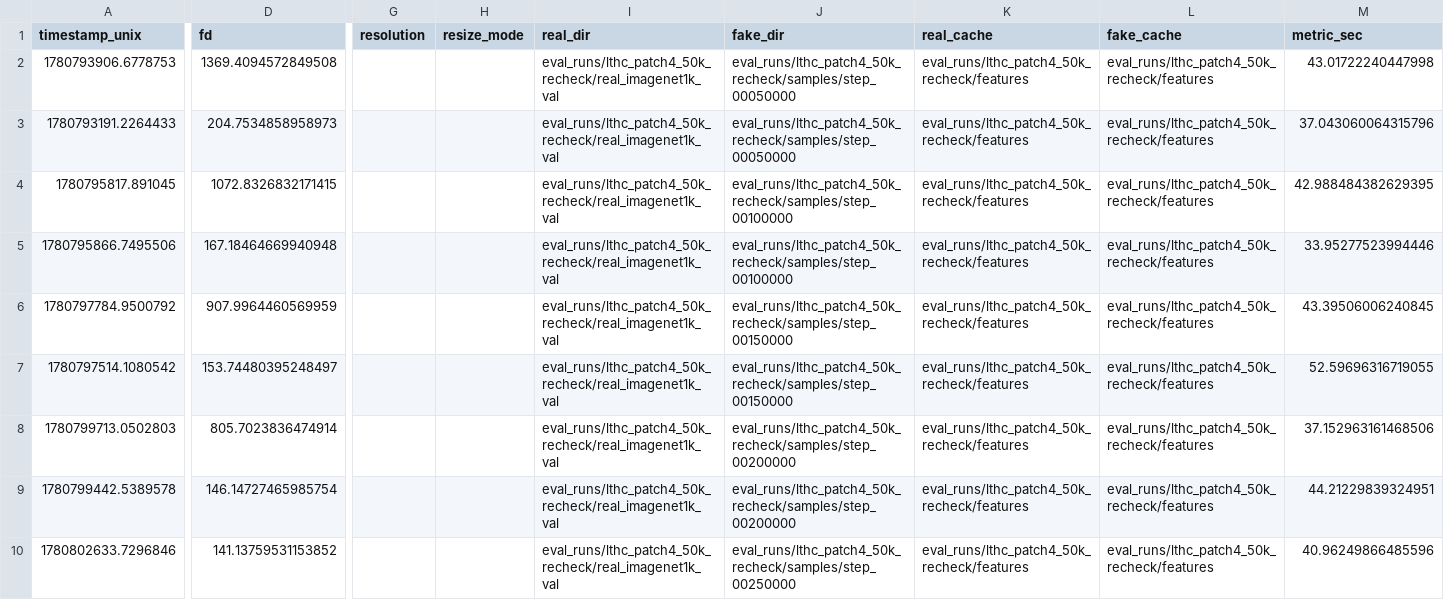
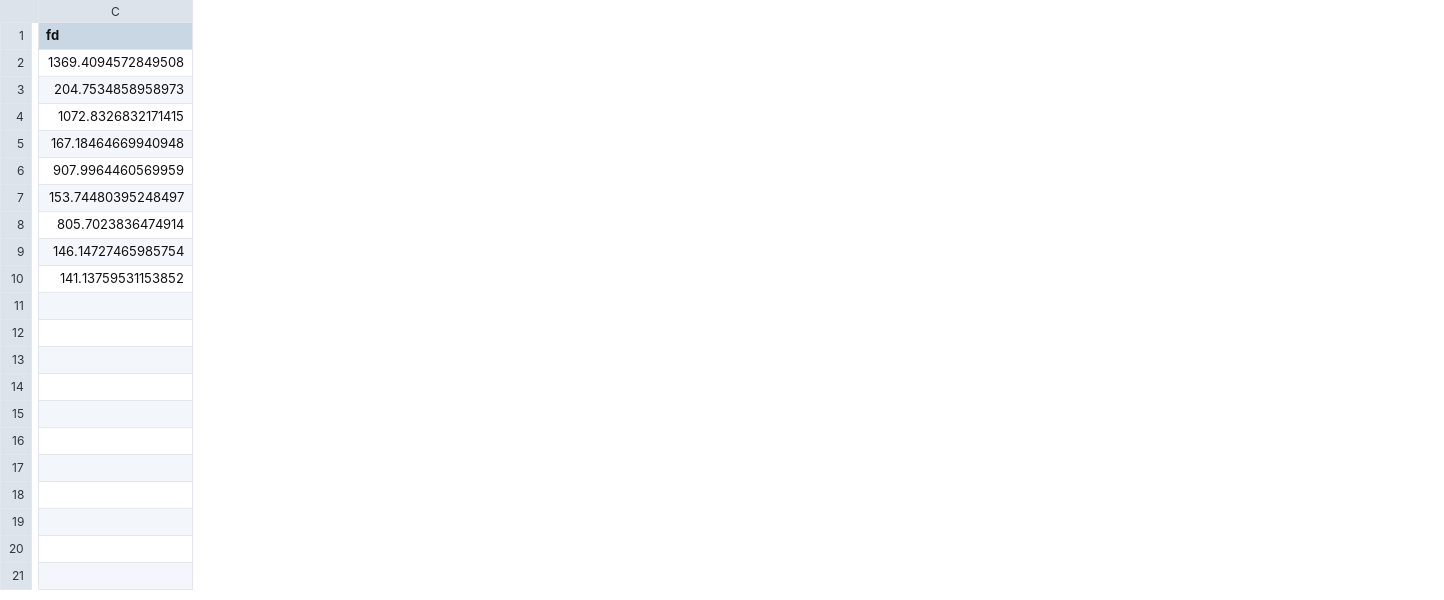
Before and after one commit to tongtongliang/flowmatching_lthc, a CSV file: results/lthc_patch4_ema50k/feature_fd.csv, drawn as a sheet; only a part is shown, gaps mark what is left out; the diff covers the shown part only; the diff names each change by its address in the sheet, - before the commit and + after, or states it on an @@ line.

Commit message:
Clean public result snapshots

```diff
--- a/results/lthc_patch4_ema50k/feature_fd.csv
+++ b/results/lthc_patch4_ema50k/feature_fd.csv
-column A (timestamp_unix), rows 2-10: 1780793906.6778753 | 1780793191.2264433 | 1780795817.891045 | 1780795866.7495506 | 1780797784.9500792 | 1780797514.1080542 | 1780799713.0502803 | 1780799442.5389578 | 1780802633.7296846
-column G (resolution), empty
-column H (resize_mode), empty
-column I (real_dir), rows 2-10: all eval_runs/lthc_patch4_50k_recheck/real_imagenet1k_val
-column J (fake_dir), rows 2-10: eval_runs/lthc_patch4_50k_recheck/samples/step_00050000 | eval_runs/lthc_patch4_50k_recheck/samples/step_00050000 | eval_runs/lthc_patch4_50k_recheck/samples/step_00100000 | eval_runs/lthc_patch4_50k_recheck/samples/step_00100000 | eval_runs/lthc_patch4_50k_recheck/samples/step_00150000 | eval_runs/lthc_patch4_50k_recheck/samples/step_00150000 | eval_runs/lthc_patch4_50k_recheck/samples/step_00200000 | eval_runs/lthc_patch4_50k_recheck/samples/step_00200000 | eval_runs/lthc_patch4_50k_recheck/samples/step_00250000
-column K (real_cache), rows 2-10: all eval_runs/lthc_patch4_50k_recheck/features
-column L (fake_cache), rows 2-10: all eval_runs/lthc_patch4_50k_recheck/features
-column M (metric_sec), rows 2-10: 43.01722240447998 | 37.043060064315796 | 42.988484382629395 | 33.95277523994446 | 43.39506006240845 | 52.59696316719055 | 37.152963161468506 | 44.21229839324951 | 40.96249866485596
```
Also changed, not shown: 3 removed columns and 1 edited cell elsewhere in this file, results/lthc_patch4_ema50k/combined_metrics.csv, results/lthc_patch4_ema50k/feature_fd_dinov2_giant_reg.csv, 3 other files.
